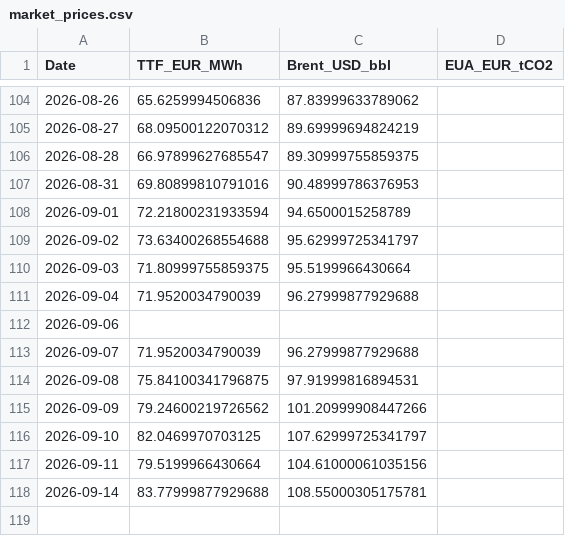
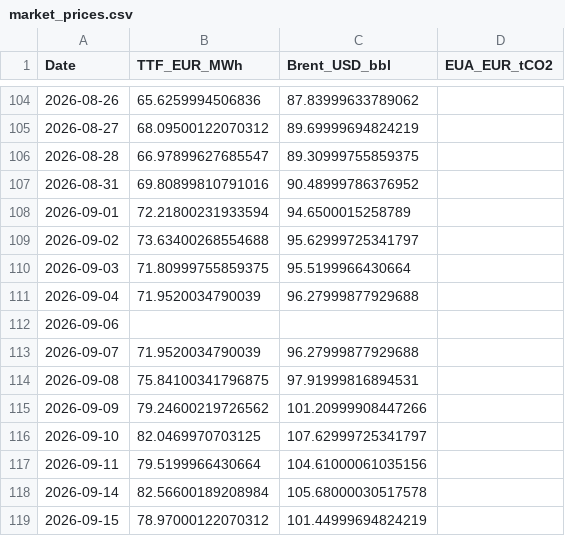
Before and after one commit to TomSRemy/PPA-Dashboard, a CSV file: ppa_dashboard/data/market_prices.csv, drawn as a sheet; only a part is shown, gaps mark what is left out.

```diff
--- a/ppa_dashboard/data/market_prices.csv
+++ b/ppa_dashboard/data/market_prices.csv
@@ -106,3 +106,3 @@ Date,TTF_EUR_MWh,Brent_USD_bbl,EUA_EUR_tCO2
 2026-08-28,66.97899627685547,89.30999755859375,
-2026-08-31,69.80899810791016,90.48999786376953,
+2026-08-31,69.80899810791016,90.48999786376952,
 2026-09-01,72.21800231933594,94.6500015258789,
@@ -117,2 +117,3 @@ Date,TTF_EUR_MWh,Brent_USD_bbl,EUA_EUR_tCO2
 2026-09-11,79.5199966430664,104.61000061035156,
-2026-09-14,83.77999877929688,108.55000305175781,
+2026-09-14,82.56600189208984,105.68000030517578,
+2026-09-15,78.97000122070312,101.44999694824219,
```
